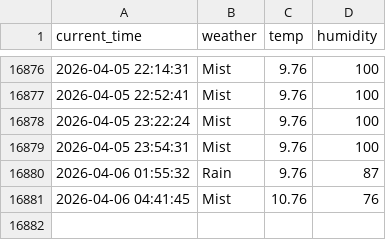
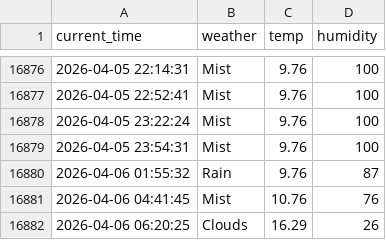
Before and after one commit to Junu18/seoul_weather_5_m, a CSV file: seoul_weather.csv, drawn as a sheet; only a part is shown, gaps mark what is left out.

```diff
--- a/seoul_weather.csv
+++ b/seoul_weather.csv
@@ -16881 +16881,2 @@ current_time,weather,temp,humidity
 2026-04-06 04:41:45,Mist,10.76,76
+2026-04-06 06:20:25,Clouds,16.29,26
```
